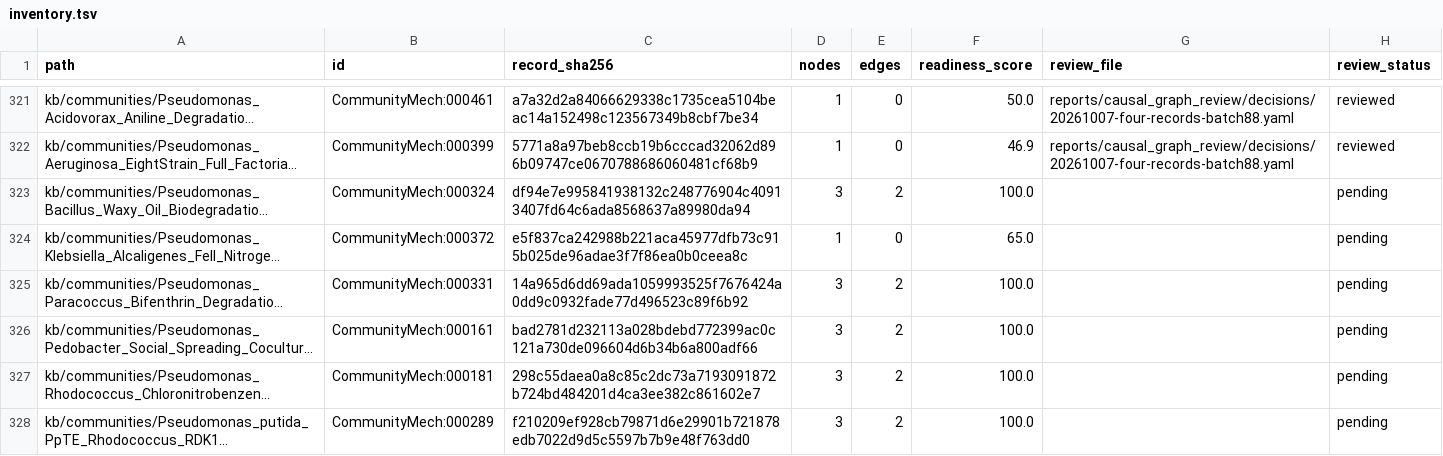
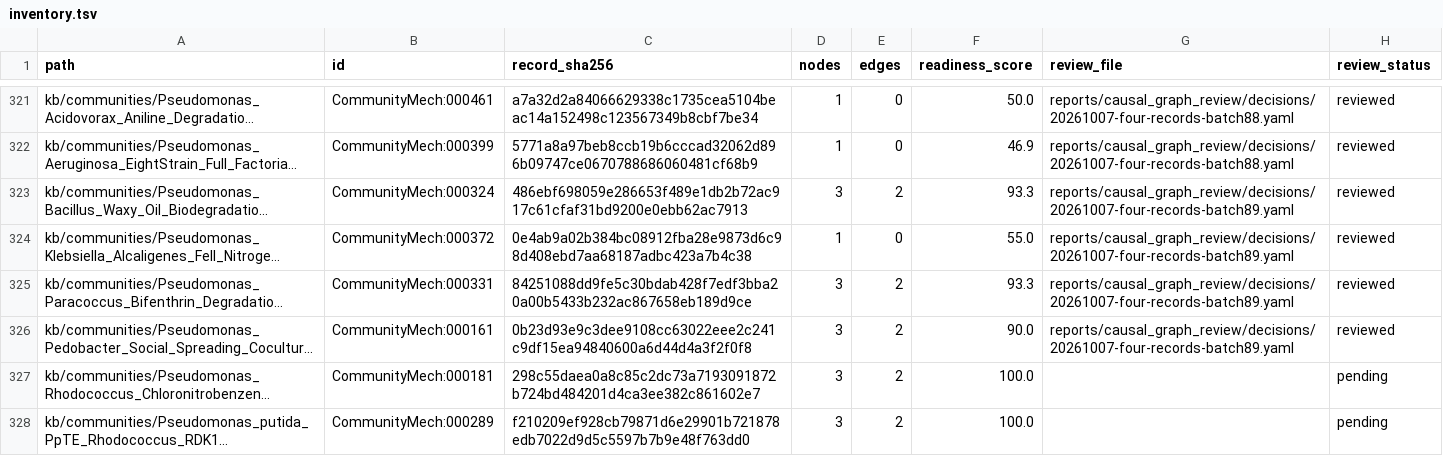
Before and after one commit to CultureBotAI/CommunityMech, a TSV file: reports/causal_graph_review/inventory.tsv, drawn as a sheet; only a part is shown, gaps mark what is left out; long unchanged cells end in …; the diff names each change by its address in the sheet, - before the commit and + after, or states it on an @@ line.

```diff
--- a/reports/causal_graph_review/inventory.tsv
+++ b/reports/causal_graph_review/inventory.tsv
-C323 (record_sha256): df94e7e995841938132c248776904c40913407fd64c6ada8568637a89980da94
+C323 (record_sha256): 486ebf698059e286653f489e1db2b72ac917c61cfaf31bd9200e0ebb62ac7913
-F323 (readiness_score): 100.0
+F323 (readiness_score): 93.3
-G323:G326 (review_file): (empty)
+G323:G326 (review_file): reports/causal_graph_review/decisions/20261007-four-records-batch89.yaml
-H323:H326 (review_status): pending
+H323:H326 (review_status): reviewed
-C324 (record_sha256): e5f837ca242988b221aca45977dfb73c915b025de96adae3f7f86ea0b0ceea8c
+C324 (record_sha256): 0e4ab9a02b384bc08912fba28e9873d6c98d408ebd7aa68187adbc423a7b4c38
-F324 (readiness_score): 65.0
+F324 (readiness_score): 55.0
-C325 (record_sha256): 14a965d6dd69ada1059993525f7676424a0dd9c0932fade77d496523c89f6b92
+C325 (record_sha256): 84251088dd9fe5c30bdab428f7edf3bba20a00b5433b232ac867658eb189d9ce
-F325 (readiness_score): 100.0
+F325 (readiness_score): 93.3
-C326 (record_sha256): bad2781d232113a028bdebd772399ac0c121a730de096604d6b34b6a800adf66
+C326 (record_sha256): 0b23d93e9c3dee9108cc63022eee2c241c9df15ea94840600a6d44d4a3f2f0f8
-F326 (readiness_score): 100.0
+F326 (readiness_score): 90.0
```
Also changed, not shown: 19 other files.
